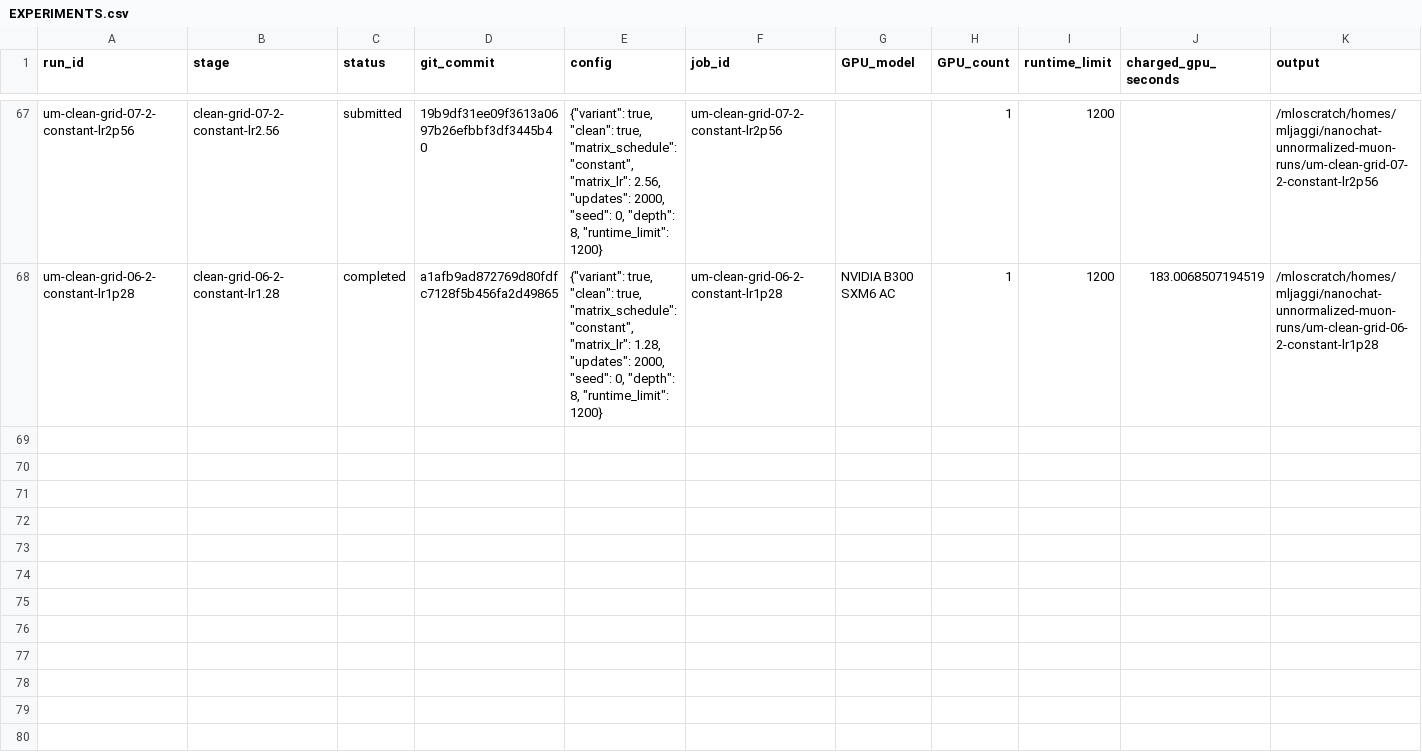
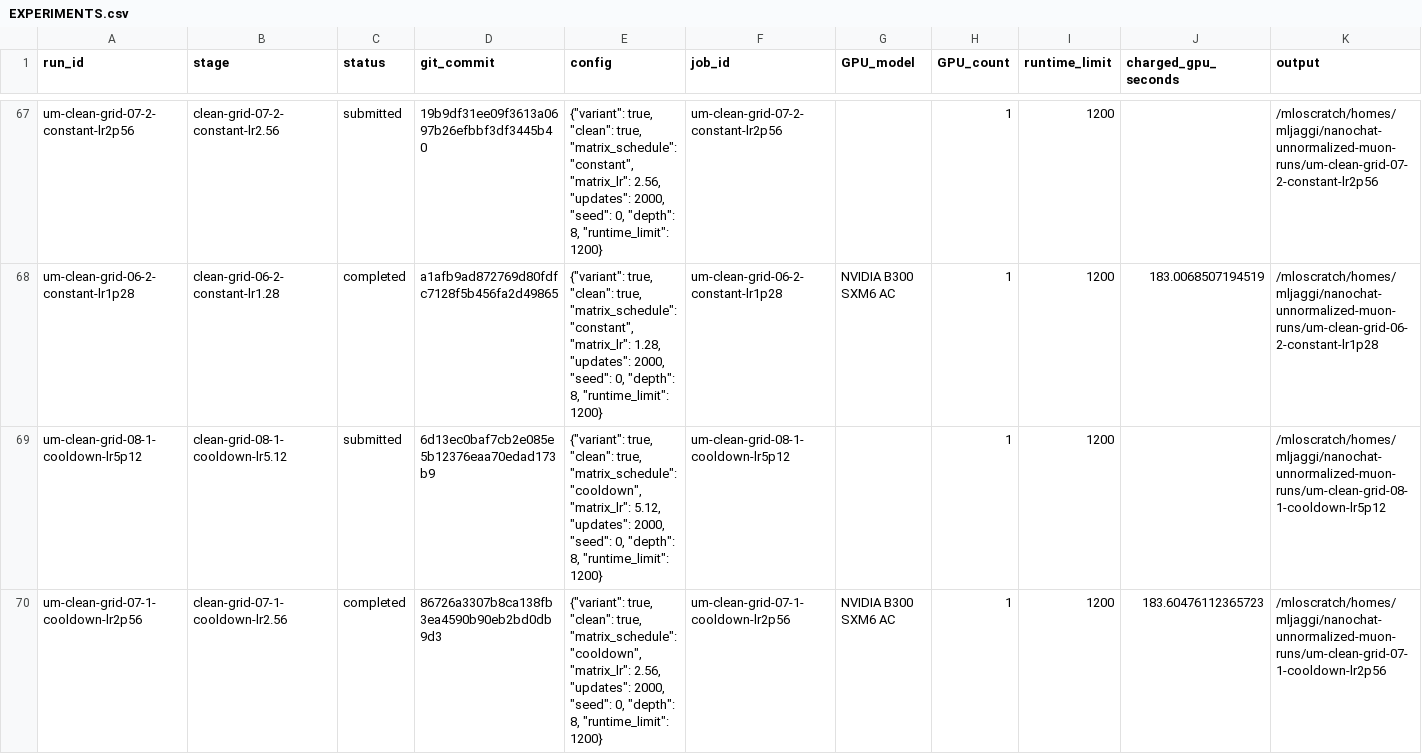
Before and after one commit to martinjaggi/nanochat, a CSV file: research/unnormalized_muon/EXPERIMENTS.csv, drawn as a sheet; only a part is shown, gaps mark what is left out; rows hold the shown columns only; the diff names each change by its address in the sheet, - before the commit and + after, or states it on an @@ line.

Commit message:
Update live Muon experiment results

```diff
--- a/research/unnormalized_muon/EXPERIMENTS.csv
+++ b/research/unnormalized_muon/EXPERIMENTS.csv
+row 69: um-clean-grid-08-1-cooldown-lr5p12 | clean-grid-08-1-cooldown-lr5.12 | submitted | 6d13ec0baf7cb2e085e5b12376eaa70edad173b9 | {"variant": true, "clean": true, "matrix_schedule": "cooldown", "matrix_lr": 5.12, "updates": 2000, "seed": 0, "depth": 8, "runtime_limit": 1200} | um-clean-grid-08-1-cooldown-lr5p12 |  | 1 | 1200 |  | /mloscratch/homes/mljaggi/nanochat-unnormalized-muon-runs/um-clean-grid-08-1-cooldown-lr5p12
+row 70: um-clean-grid-07-1-cooldown-lr2p56 | clean-grid-07-1-cooldown-lr2.56 | completed | 86726a3307b8ca138fb3ea4590b90eb2bd0db9d3 | {"variant": true, "clean": true, "matrix_schedule": "cooldown", "matrix_lr": 2.56, "updates": 2000, "seed": 0, "depth": 8, "runtime_limit": 1200} | um-clean-grid-07-1-cooldown-lr2p56 | NVIDIA B300 SXM6 AC | 1 | 1200 | 183.60476112365723 | /mloscratch/homes/mljaggi/nanochat-unnormalized-muon-runs/um-clean-grid-07-1-cooldown-lr2p56
```
Also changed, not shown: 2 other files.
